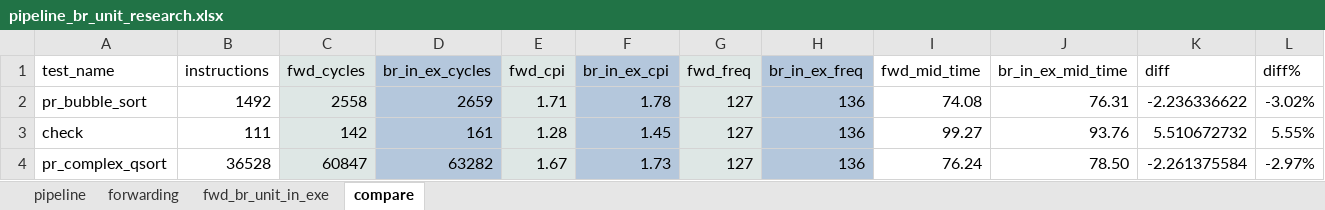
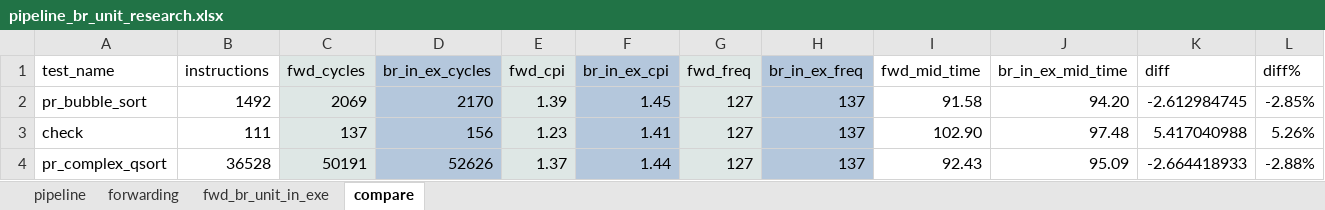
Before and after one commit to IlyaManishin/riscv_pipeline_model, an Excel workbook: docs/research/branch_unit/pipeline_br_unit_research.xlsx, sheet compare, drawn as a sheet; only a part is shown; values as stored, in another font and other column widths than the file's, no borders; the diff covers the shown part only; the diff names each change by its address in the sheet, - before the commit and + after, or states it on an @@ line.

```diff
--- a/docs/research/branch_unit/pipeline_br_unit_research.xlsx (sheet compare)
+++ b/docs/research/branch_unit/pipeline_br_unit_research.xlsx (sheet compare)
-C2 (fwd_cycles): 2558
+C2 (fwd_cycles): 2069
-D2 (br_in_ex_cycles): 2659
+D2 (br_in_ex_cycles): 2170
-E2 (fwd_cpi): 1.71
+E2 (fwd_cpi): 1.39
-F2 (br_in_ex_cpi): 1.78
+F2 (br_in_ex_cpi): 1.45
-H2:H4 (br_in_ex_freq): 136
+H2:H4 (br_in_ex_freq): 137
-I2 (fwd_mid_time): 74.08
+I2 (fwd_mid_time): 91.58
-J2 (br_in_ex_mid_time): 76.31
+J2 (br_in_ex_mid_time): 94.20
-K2 (diff): -2.236336622
+K2 (diff): -2.612984745
-L2 (diff%): -3.02%
+L2 (diff%): -2.85%
-C3 (fwd_cycles): 142
+C3 (fwd_cycles): 137
-D3 (br_in_ex_cycles): 161
+D3 (br_in_ex_cycles): 156
-E3 (fwd_cpi): 1.28
+E3 (fwd_cpi): 1.23
-F3 (br_in_ex_cpi): 1.45
+F3 (br_in_ex_cpi): 1.41
-I3 (fwd_mid_time): 99.27
+I3 (fwd_mid_time): 102.90
-J3 (br_in_ex_mid_time): 93.76
+J3 (br_in_ex_mid_time): 97.48
-K3 (diff): 5.510672732
+K3 (diff): 5.417040988
-L3 (diff%): 5.55%
+L3 (diff%): 5.26%
-C4 (fwd_cycles): 60847
+C4 (fwd_cycles): 50191
-D4 (br_in_ex_cycles): 63282
+D4 (br_in_ex_cycles): 52626
-E4 (fwd_cpi): 1.67
+E4 (fwd_cpi): 1.37
-F4 (br_in_ex_cpi): 1.73
+F4 (br_in_ex_cpi): 1.44
-I4 (fwd_mid_time): 76.24
+I4 (fwd_mid_time): 92.43
-J4 (br_in_ex_mid_time): 78.50
+J4 (br_in_ex_mid_time): 95.09
-K4 (diff): -2.261375584
+K4 (diff): -2.664418933
-L4 (diff%): -2.97%
+L4 (diff%): -2.88%
```
Also changed, not shown: 35 edited cells elsewhere in this sheet, sheet forwarding, sheet fwd_br_unit_in_exe, sheet pipeline, 2 other files.
